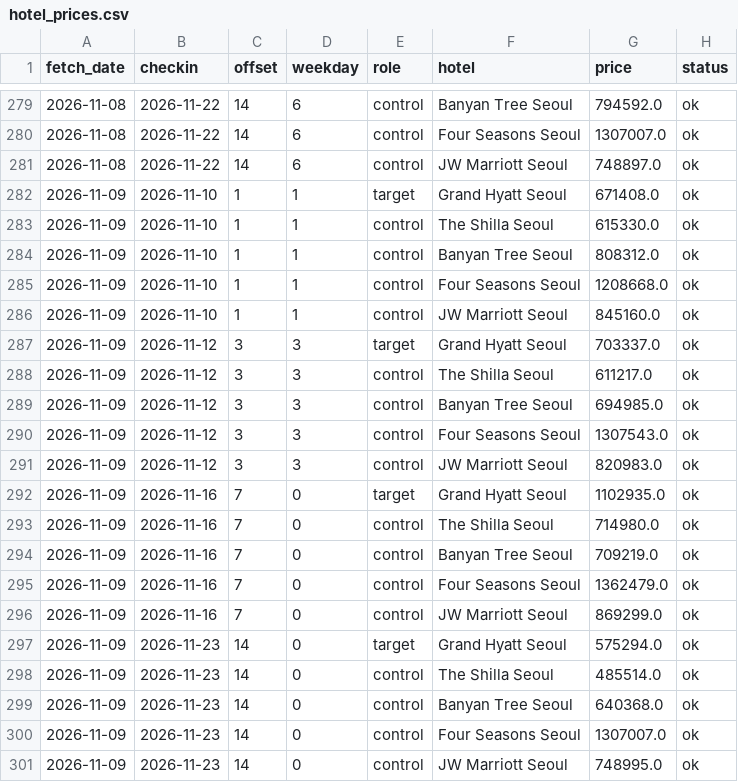
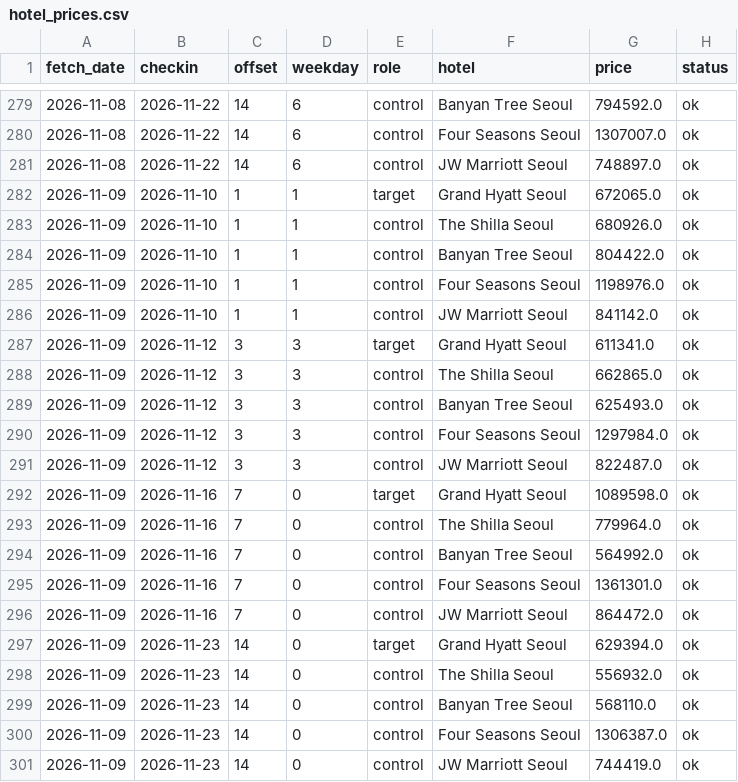
Before and after one commit to gamensound-spec/war-alert, a CSV file: data/hotel_prices.csv, drawn as a sheet; only a part is shown, gaps mark what is left out.

```diff
--- a/data/hotel_prices.csv
+++ b/data/hotel_prices.csv
@@ -281,21 +281,21 @@ fetch_date,checkin,offset,weekday,role,hotel,price,status
 2026-11-08,2026-11-22,14,6,control,JW Marriott Seoul,748897.0,ok
-2026-11-09,2026-11-10,1,1,target,Grand Hyatt Seoul,671408.0,ok
-2026-11-09,2026-11-10,1,1,control,The Shilla Seoul,615330.0,ok
-2026-11-09,2026-11-10,1,1,control,Banyan Tree Seoul,808312.0,ok
-2026-11-09,2026-11-10,1,1,control,Four Seasons Seoul,1208668.0,ok
-2026-11-09,2026-11-10,1,1,control,JW Marriott Seoul,845160.0,ok
-2026-11-09,2026-11-12,3,3,target,Grand Hyatt Seoul,703337.0,ok
-2026-11-09,2026-11-12,3,3,control,The Shilla Seoul,611217.0,ok
-2026-11-09,2026-11-12,3,3,control,Banyan Tree Seoul,694985.0,ok
-2026-11-09,2026-11-12,3,3,control,Four Seasons Seoul,1307543.0,ok
-2026-11-09,2026-11-12,3,3,control,JW Marriott Seoul,820983.0,ok
-2026-11-09,2026-11-16,7,0,target,Grand Hyatt Seoul,1102935.0,ok
-2026-11-09,2026-11-16,7,0,control,The Shilla Seoul,714980.0,ok
-2026-11-09,2026-11-16,7,0,control,Banyan Tree Seoul,709219.0,ok
-2026-11-09,2026-11-16,7,0,control,Four Seasons Seoul,1362479.0,ok
-2026-11-09,2026-11-16,7,0,control,JW Marriott Seoul,869299.0,ok
-2026-11-09,2026-11-23,14,0,target,Grand Hyatt Seoul,575294.0,ok
-2026-11-09,2026-11-23,14,0,control,The Shilla Seoul,485514.0,ok
-2026-11-09,2026-11-23,14,0,control,Banyan Tree Seoul,640368.0,ok
-2026-11-09,2026-11-23,14,0,control,Four Seasons Seoul,1307007.0,ok
-2026-11-09,2026-11-23,14,0,control,JW Marriott Seoul,748995.0,ok
+2026-11-09,2026-11-10,1,1,target,Grand Hyatt Seoul,672065.0,ok
+2026-11-09,2026-11-10,1,1,control,The Shilla Seoul,680926.0,ok
+2026-11-09,2026-11-10,1,1,control,Banyan Tree Seoul,804422.0,ok
+2026-11-09,2026-11-10,1,1,control,Four Seasons Seoul,1198976.0,ok
+2026-11-09,2026-11-10,1,1,control,JW Marriott Seoul,841142.0,ok
+2026-11-09,2026-11-12,3,3,target,Grand Hyatt Seoul,611341.0,ok
+2026-11-09,2026-11-12,3,3,control,The Shilla Seoul,662865.0,ok
+2026-11-09,2026-11-12,3,3,control,Banyan Tree Seoul,625493.0,ok
+2026-11-09,2026-11-12,3,3,control,Four Seasons Seoul,1297984.0,ok
+2026-11-09,2026-11-12,3,3,control,JW Marriott Seoul,822487.0,ok
+2026-11-09,2026-11-16,7,0,target,Grand Hyatt Seoul,1089598.0,ok
+2026-11-09,2026-11-16,7,0,control,The Shilla Seoul,779964.0,ok
+2026-11-09,2026-11-16,7,0,control,Banyan Tree Seoul,564992.0,ok
+2026-11-09,2026-11-16,7,0,control,Four Seasons Seoul,1361301.0,ok
+2026-11-09,2026-11-16,7,0,control,JW Marriott Seoul,864472.0,ok
+2026-11-09,2026-11-23,14,0,target,Grand Hyatt Seoul,629394.0,ok
+2026-11-09,2026-11-23,14,0,control,The Shilla Seoul,556932.0,ok
+2026-11-09,2026-11-23,14,0,control,Banyan Tree Seoul,568110.0,ok
+2026-11-09,2026-11-23,14,0,control,Four Seasons Seoul,1306387.0,ok
+2026-11-09,2026-11-23,14,0,control,JW Marriott Seoul,744419.0,ok
```
Also changed, not shown: data/embassy_log.csv, 10 other files.
